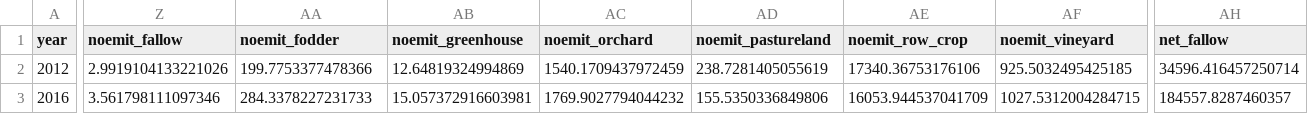
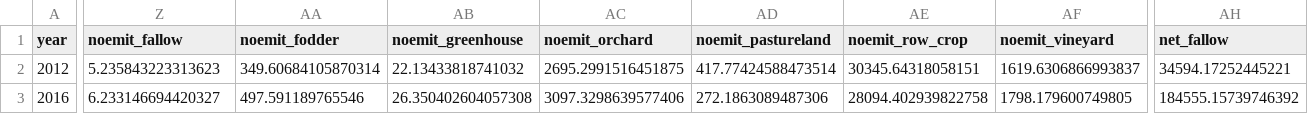
Before and after one commit to gavimk/carboncounters_2021, a CSV file: results/predictions_wide.csv, drawn as a sheet; only a part is shown, gaps mark what is left out; the diff covers the shown part only; the diff names each change by its address in the sheet, - before the commit and + after, or states it on an @@ line.

Commit message:
update n2o plot and rerun baseline w new n2o emissions factor results

```diff
--- a/results/predictions_wide.csv
+++ b/results/predictions_wide.csv
-Z2 (noemit_fallow): 2.9919104133221026
+Z2 (noemit_fallow): 5.235843223313623
-AA2 (noemit_fodder): 199.7753377478366
+AA2 (noemit_fodder): 349.60684105870314
-AB2 (noemit_greenhouse): 12.64819324994869
+AB2 (noemit_greenhouse): 22.13433818741032
-AC2 (noemit_orchard): 1540.1709437972459
+AC2 (noemit_orchard): 2695.2991516451875
-AD2 (noemit_pastureland): 238.7281405055619
+AD2 (noemit_pastureland): 417.77424588473514
-AE2 (noemit_row_crop): 17340.36753176106
+AE2 (noemit_row_crop): 30345.64318058151
-AF2 (noemit_vineyard): 925.5032495425185
+AF2 (noemit_vineyard): 1619.6306866993837
-AH2 (net_fallow): 34596.416457250714
+AH2 (net_fallow): 34594.17252445221
-Z3 (noemit_fallow): 3.561798111097346
+Z3 (noemit_fallow): 6.233146694420327
-AA3 (noemit_fodder): 284.3378227231733
+AA3 (noemit_fodder): 497.591189765546
-AB3 (noemit_greenhouse): 15.057372916603981
+AB3 (noemit_greenhouse): 26.350402604057308
-AC3 (noemit_orchard): 1769.9027794044232
+AC3 (noemit_orchard): 3097.3298639577406
-AD3 (noemit_pastureland): 155.5350336849806
+AD3 (noemit_pastureland): 272.1863089487306
-AE3 (noemit_row_crop): 16053.944537041709
+AE3 (noemit_row_crop): 28094.402939822758
-AF3 (noemit_vineyard): 1027.5312004284715
+AF3 (noemit_vineyard): 1798.179600749805
-AH3 (net_fallow): 184557.8287460357
+AH3 (net_fallow): 184555.15739746392
```
Also changed, not shown: 40 edited cells elsewhere in this file, results/all_ag_observations.csv, results/all_ag_predictions.csv, 4 other files.
